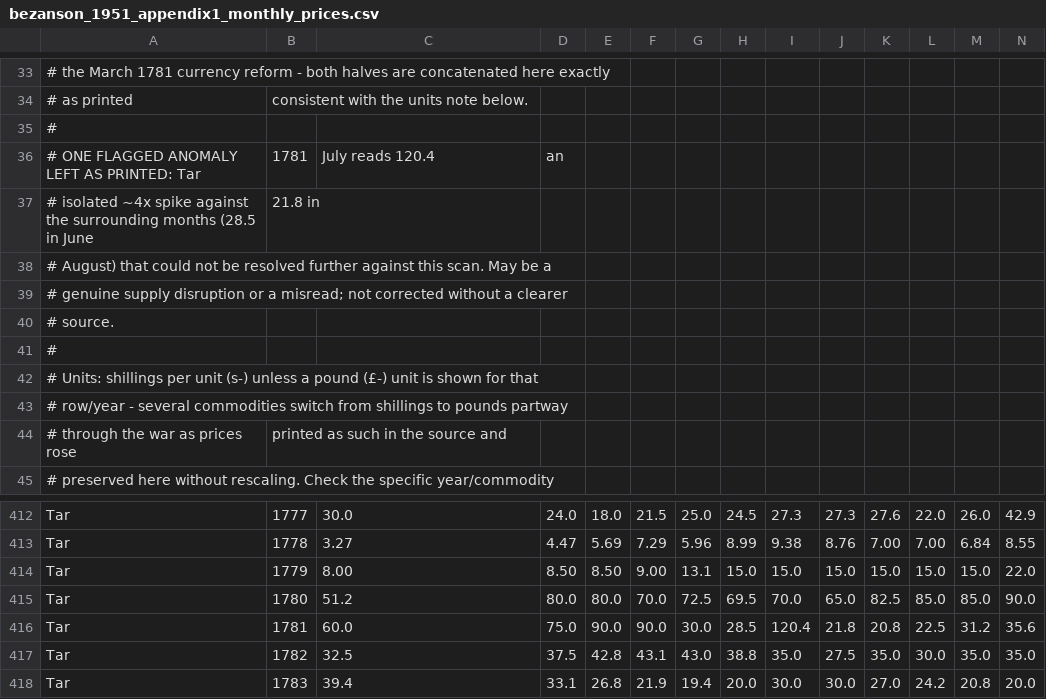
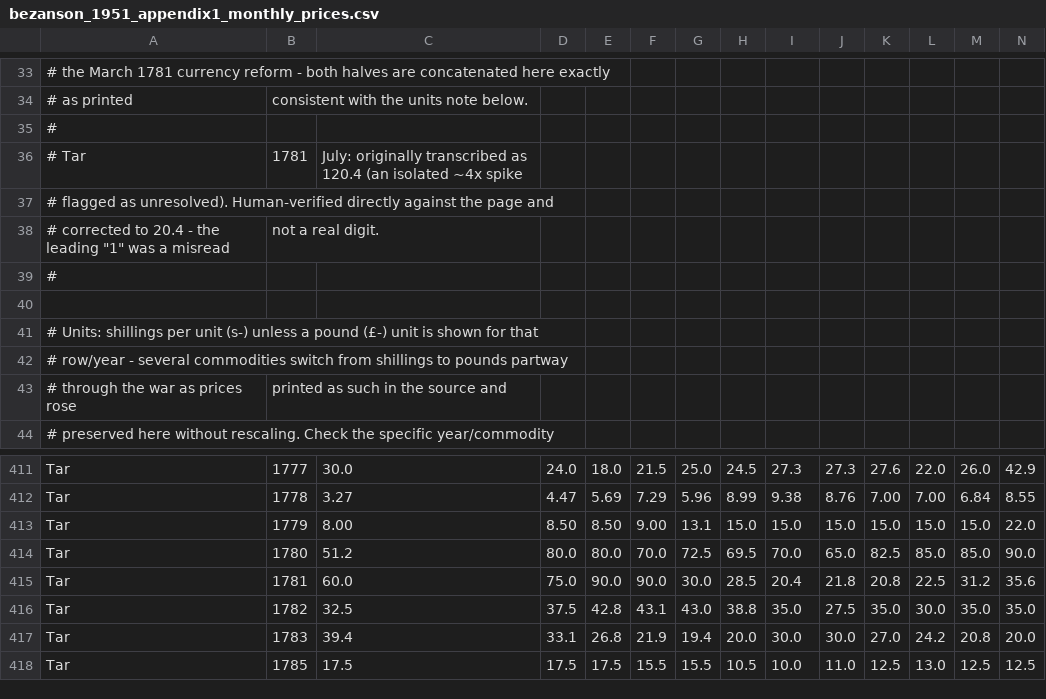
Before and after one commit to MiguelPuntoEs/historical-monetary-data, a CSV file: continental-dollar/data/published/bezanson_1951_appendix1_monthly_prices.csv, drawn as a sheet; only a part is shown, gaps mark what is left out; the shorter side is filled out with more unchanged rows.

```diff
--- a/continental-dollar/data/published/bezanson_1951_appendix1_monthly_prices.csv
+++ b/continental-dollar/data/published/bezanson_1951_appendix1_monthly_prices.csv
@@ -36,8 +36,7 @@
 #
-# ONE FLAGGED ANOMALY LEFT AS PRINTED: Tar, 1781, July reads 120.4, an
-#   isolated ~4x spike against the surrounding months (28.5 in June, 21.8 in
-#   August) that could not be resolved further against this scan. May be a
-#   genuine supply disruption or a misread; not corrected without a clearer
-#   source.
+# Tar, 1781, July: originally transcribed as 120.4 (an isolated ~4x spike
+#   flagged as unresolved). Human-verified directly against the page and
+#   corrected to 20.4 - the leading "1" was a misread, not a real digit.
 #
+
 # Units: shillings per unit (s-) unless a pound (£-) unit is shown for that
@@ -416,3 +415,3 @@ Tar,1779,8.00,8.50,8.50,9.00,13.1,15.0,15.0,15.0,15.0,15.0,15.0,22.0
 Tar,1780,51.2,80.0,80.0,70.0,72.5,69.5,70.0,65.0,82.5,85.0,85.0,90.0
-Tar,1781,60.0,75.0,90.0,90.0,30.0,28.5,120.4,21.8,20.8,22.5,31.2,35.6
+Tar,1781,60.0,75.0,90.0,90.0,30.0,28.5,20.4,21.8,20.8,22.5,31.2,35.6
 Tar,1782,32.5,37.5,42.8,43.1,43.0,38.8,35.0,27.5,35.0,30.0,35.0,35.0
```
Also changed, not shown: 2 other files.
